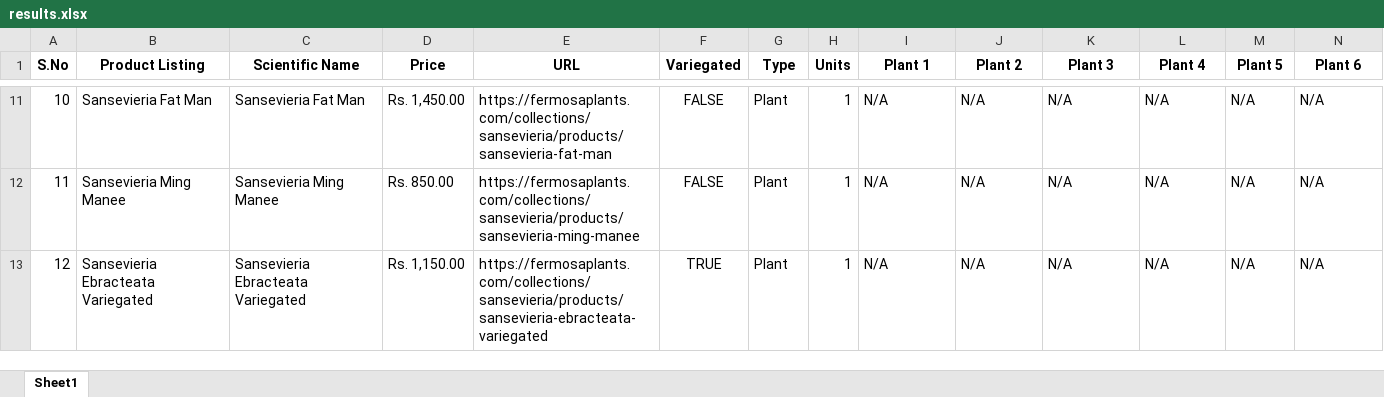
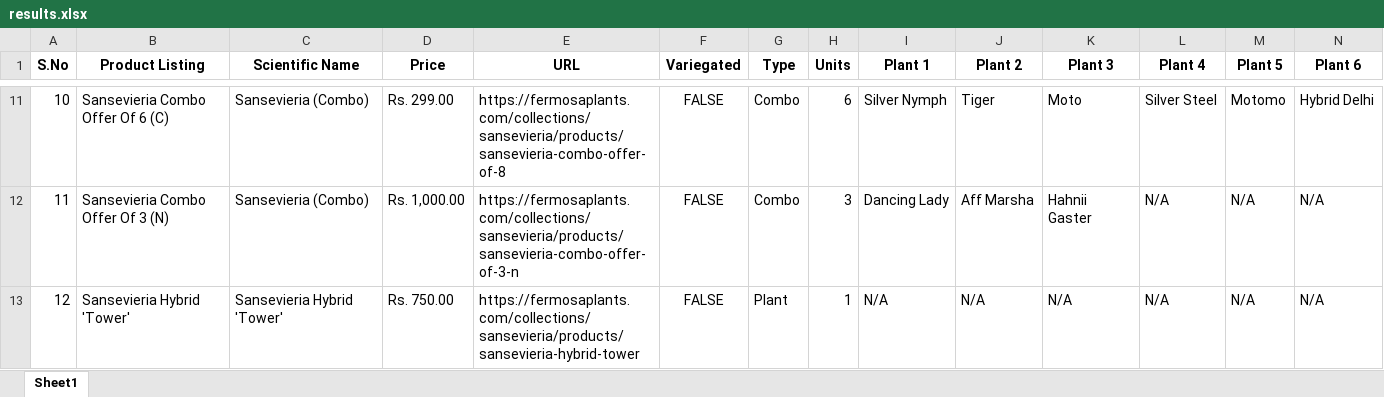
Before and after one commit to AhanJainTTN/Bootcamp, an Excel workbook: Week_03_Python_for_Development/Day_02_Regular_Expression_and_Text_Processing/Exercises/ex_02_fermosa_scraper/files/results.xlsx, sheet Sheet1, drawn as a sheet; only a part is shown, gaps mark what is left out; values as stored, in another font and other column widths than the file's, no borders; the diff covers the shown part only; the diff names each change by its address in the sheet, - before the commit and + after, or states it on an @@ line.

```diff
--- a/Week_03_Python_for_Development/Day_02_Regular_Expression_and_Text_Processing/Exercises/ex_02_fermosa_scraper/files/results.xlsx (sheet Sheet1)
+++ b/Week_03_Python_for_Development/Day_02_Regular_Expression_and_Text_Processing/Exercises/ex_02_fermosa_scraper/files/results.xlsx (sheet Sheet1)
-B11 (Product Listing): Sansevieria Fat Man
+B11 (Product Listing): Sansevieria Combo Offer Of 6 (C)
-C11 (Scientific Name): Sansevieria Fat Man
+C11 (Scientific Name): Sansevieria (Combo)
-D11 (Price): Rs. 1,450.00
+D11 (Price): Rs. 299.00
-E11 (URL): https://fermosaplants.com/collections/sansevieria/products/sansevieria-fat-man
+E11 (URL): https://fermosaplants.com/collections/sansevieria/products/sansevieria-combo-offer-of-8
-G11:G12 (Type): Plant
+G11:G12 (Type): Combo
-H11 (Units): 1
+H11 (Units): 6
-I11 (Plant 1): N/A
+I11 (Plant 1): Silver Nymph
-J11 (Plant 2): N/A
+J11 (Plant 2): Tiger
-K11 (Plant 3): N/A
+K11 (Plant 3): Moto
-L11 (Plant 4): N/A
+L11 (Plant 4): Silver Steel
-M11 (Plant 5): N/A
+M11 (Plant 5): Motomo
-N11 (Plant 6): N/A
+N11 (Plant 6): Hybrid Delhi
-B12 (Product Listing): Sansevieria Ming Manee
+B12 (Product Listing): Sansevieria Combo Offer Of 3 (N)
-C12 (Scientific Name): Sansevieria Ming Manee
+C12 (Scientific Name): Sansevieria (Combo)
-D12 (Price): Rs. 850.00
+D12 (Price): Rs. 1,000.00
-E12 (URL): https://fermosaplants.com/collections/sansevieria/products/sansevieria-ming-manee
+E12 (URL): https://fermosaplants.com/collections/sansevieria/products/sansevieria-combo-offer-of-3-n
-H12 (Units): 1
+H12 (Units): 3
-I12 (Plant 1): N/A
+I12 (Plant 1): Dancing Lady
-J12 (Plant 2): N/A
+J12 (Plant 2): Aff Marsha
-K12 (Plant 3): N/A
+K12 (Plant 3): Hahnii Gaster
-B13 (Product Listing): Sansevieria Ebracteata Variegated
+B13 (Product Listing): Sansevieria Hybrid 'Tower'
-C13 (Scientific Name): Sansevieria Ebracteata Variegated
+C13 (Scientific Name): Sansevieria Hybrid 'Tower'
-D13 (Price): Rs. 1,150.00
+D13 (Price): Rs. 750.00
-E13 (URL): https://fermosaplants.com/collections/sansevieria/products/sansevieria-ebracteata-variegated
+E13 (URL): https://fermosaplants.com/collections/sansevieria/products/sansevieria-hybrid-tower
-F13 (Variegated): TRUE
+F13 (Variegated): FALSE
```
Also changed, not shown: 1326 edited cells elsewhere in this sheet, 2 other files.
